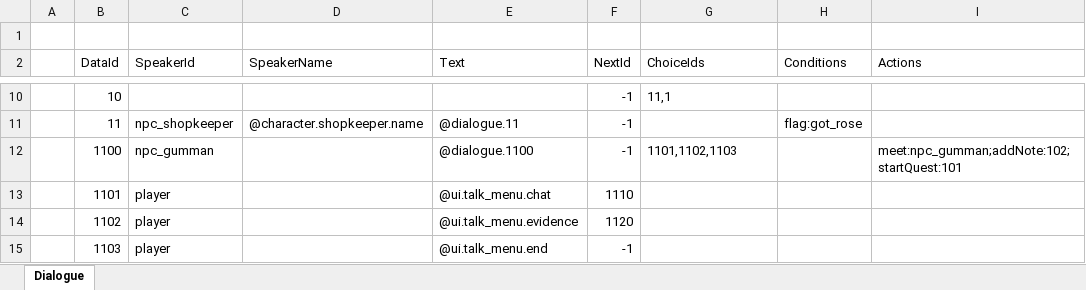
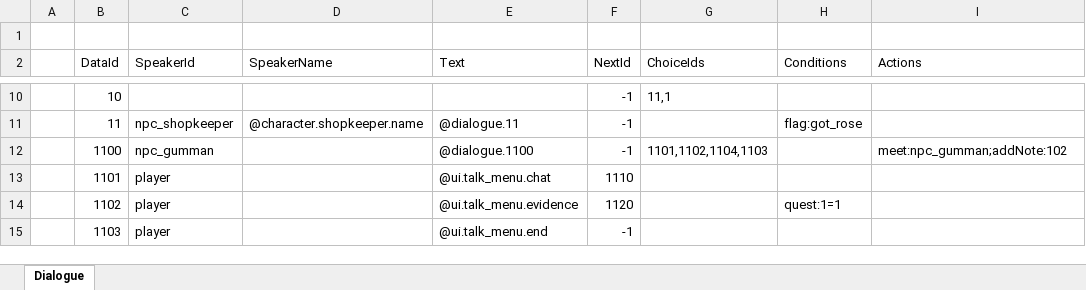
Before and after one commit to toktaktok/LOTW, an Excel workbook: Table/Excel/Dialogue.xlsx, sheet Dialogue, drawn as a sheet; only a part is shown, gaps mark what is left out; values as stored, in another font and other column widths than the file's, no borders; table styles not drawn; the diff covers the shown part only; the diff names each change by its address in the sheet, - before the commit and + after, or states it on an @@ line.

```diff
--- a/Table/Excel/Dialogue.xlsx (sheet Dialogue)
+++ b/Table/Excel/Dialogue.xlsx (sheet Dialogue)
-G12 (ChoiceIds): 1101,1102,1103
+G12 (ChoiceIds): 1101,1102,1104,1103
-I12 (Actions): meet:npc_gumman;addNote:102;startQuest:101
+I12 (Actions): meet:npc_gumman;addNote:102
-H14 (Conditions): (empty)
+H14 (Conditions): quest:1=1
```
Also changed, not shown: 2 added rows and 4 edited cells elsewhere in this sheet, Table/Excel/Text_Dialogue.xlsx, Table/Excel/Text_UI.xlsx, 15 other files.
